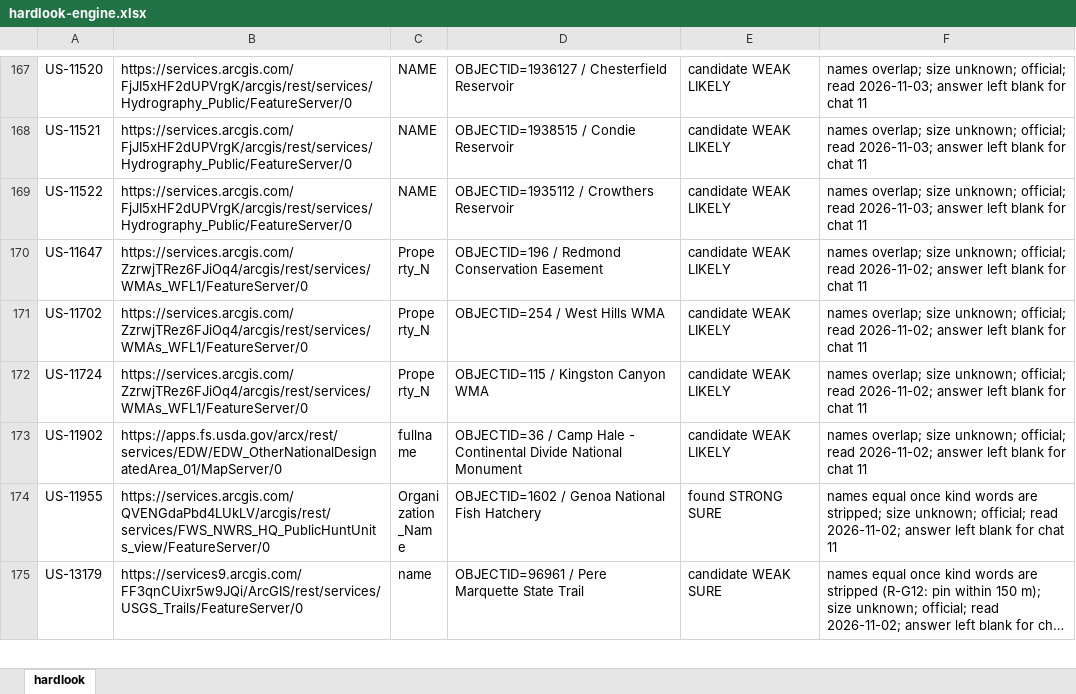
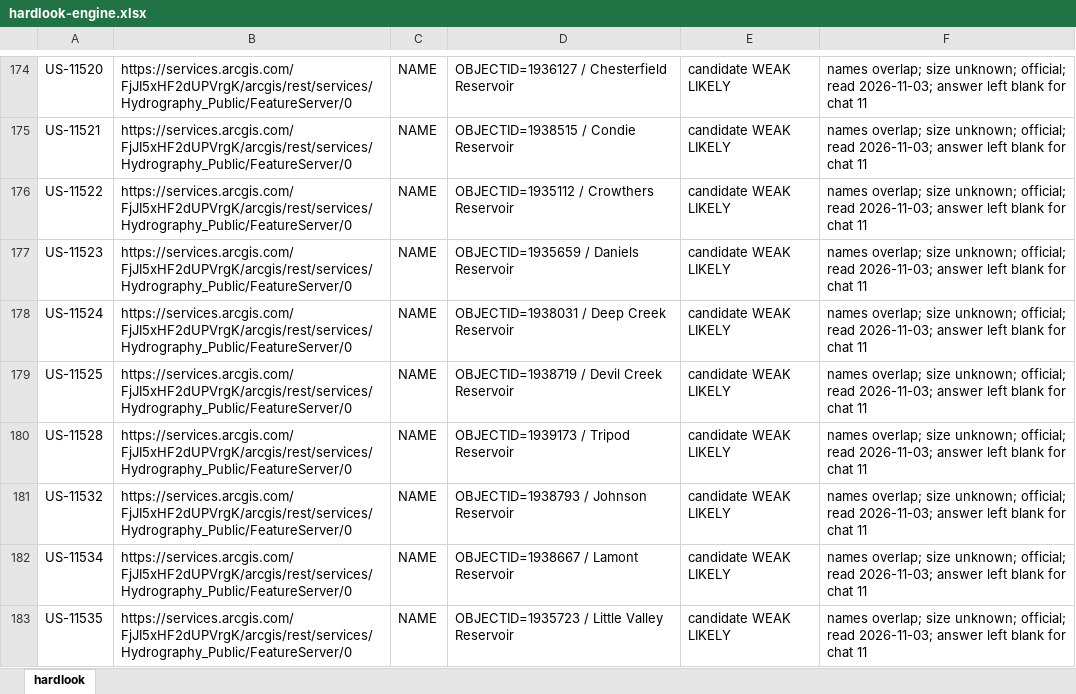
Before and after one commit to KentuckyPortableClub/KPC-Data, an Excel workbook: engine/handback/hardlook-engine.xlsx, sheet hardlook, drawn as a sheet; only a part is shown, gaps mark what is left out; the shorter side is filled out with more unchanged rows; long unchanged cells end in …; values as stored, in another font and other column widths than the file's, no borders; the diff covers the shown part only; the diff names each change by its address in the sheet, - before the commit and + after, or states it on an @@ line.

```diff
--- a/engine/handback/hardlook-engine.xlsx (sheet hardlook)
+++ b/engine/handback/hardlook-engine.xlsx (sheet hardlook)
+row 177: US-11523 | https://services.arcgis.com/FjJI5xHF2dUPVrgK/arcgis/rest/services/Hydrography_Public/FeatureServer/0 | NAME | OBJECTID=1935659 / Daniels Reservoir | candidate WEAK LIKELY | names overlap; size unknown; official; read 2026-11-03; answer left blank for chat 11
+row 178: US-11524 | https://services.arcgis.com/FjJI5xHF2dUPVrgK/arcgis/rest/services/Hydrography_Public/FeatureServer/0 | NAME | OBJECTID=1938031 / Deep Creek Reservoir | candidate WEAK LIKELY | names overlap; size unknown; official; read 2026-11-03; answer left blank for chat 11
+row 179: US-11525 | https://services.arcgis.com/FjJI5xHF2dUPVrgK/arcgis/rest/services/Hydrography_Public/FeatureServer/0 | NAME | OBJECTID=1938719 / Devil Creek Reservoir | candidate WEAK LIKELY | names overlap; size unknown; official; read 2026-11-03; answer left blank for chat 11
+row 180: US-11528 | https://services.arcgis.com/FjJI5xHF2dUPVrgK/arcgis/rest/services/Hydrography_Public/FeatureServer/0 | NAME | OBJECTID=1939173 / Tripod Reservoir | candidate WEAK LIKELY | names overlap; size unknown; official; read 2026-11-03; answer left blank for chat 11
+row 181: US-11532 | https://services.arcgis.com/FjJI5xHF2dUPVrgK/arcgis/rest/services/Hydrography_Public/FeatureServer/0 | NAME | OBJECTID=1938793 / Johnson Reservoir | candidate WEAK LIKELY | names overlap; size unknown; official; read 2026-11-03; answer left blank for chat 11
+row 182: US-11534 | https://services.arcgis.com/FjJI5xHF2dUPVrgK/arcgis/rest/services/Hydrography_Public/FeatureServer/0 | NAME | OBJECTID=1938667 / Lamont Reservoir | candidate WEAK LIKELY | names overlap; size unknown; official; read 2026-11-03; answer left blank for chat 11
+row 183: US-11535 | https://services.arcgis.com/FjJI5xHF2dUPVrgK/arcgis/rest/services/Hydrography_Public/FeatureServer/0 | NAME | OBJECTID=1935723 / Little Valley Reservoir | candidate WEAK LIKELY | names overlap; size unknown; official; read 2026-11-03; answer left blank for chat 11
```
Also changed, not shown: 17 added rows elsewhere in this sheet, 34 other files.
